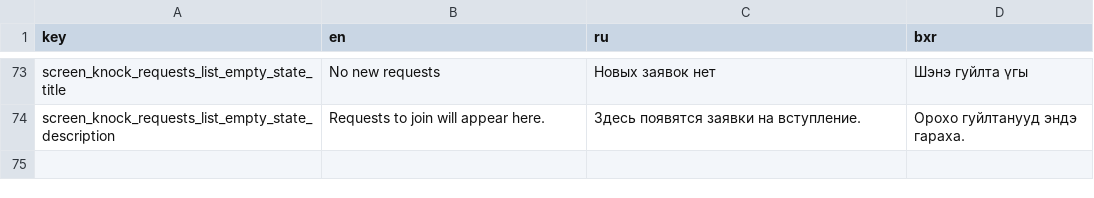
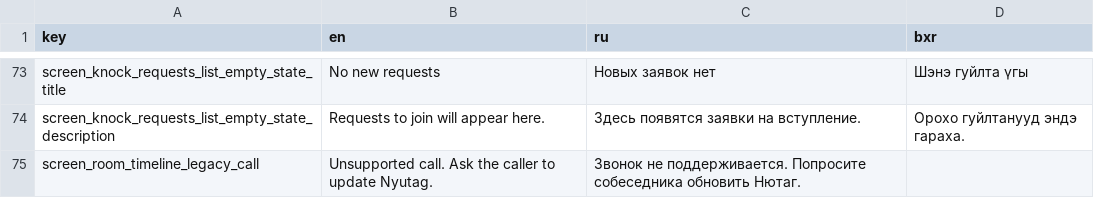
Before and after one commit to tsyrenov1987/nyutagx-ios, a TSV file: Tools/Nyutag/strings.tsv, drawn as a sheet; only a part is shown, gaps mark what is left out; the diff names each change by its address in the sheet, - before the commit and + after, or states it on an @@ line.

```diff
--- a/Tools/Nyutag/strings.tsv
+++ b/Tools/Nyutag/strings.tsv
+row 75: screen_room_timeline_legacy_call | Unsupported call. Ask the caller to update Nyutag. | Звонок не поддерживается. Попросите собеседника обновить Нютаг.
```
Also changed, not shown: 18 other files.
